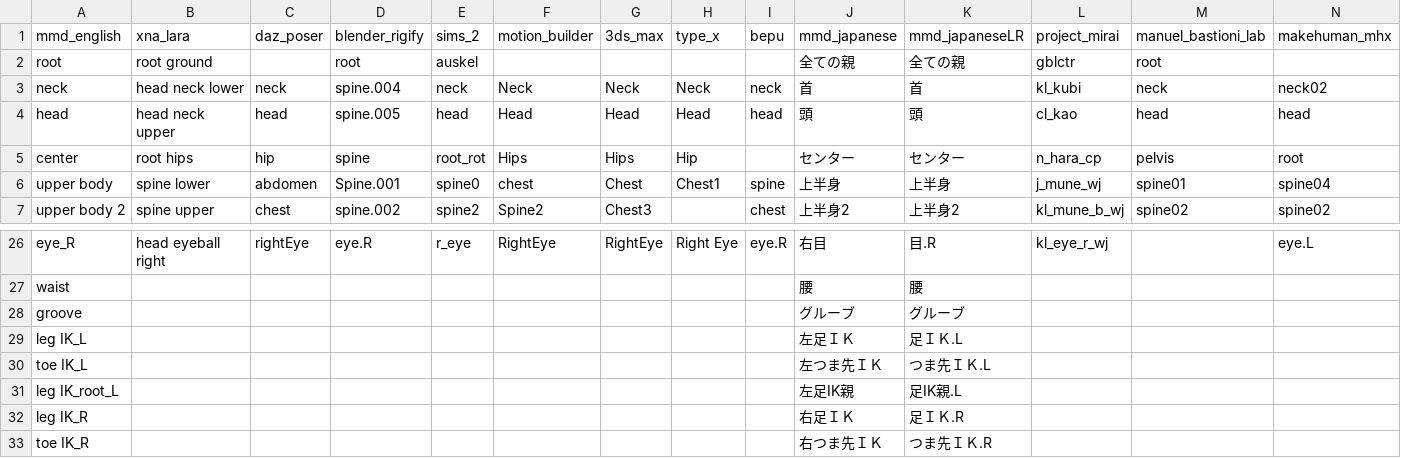
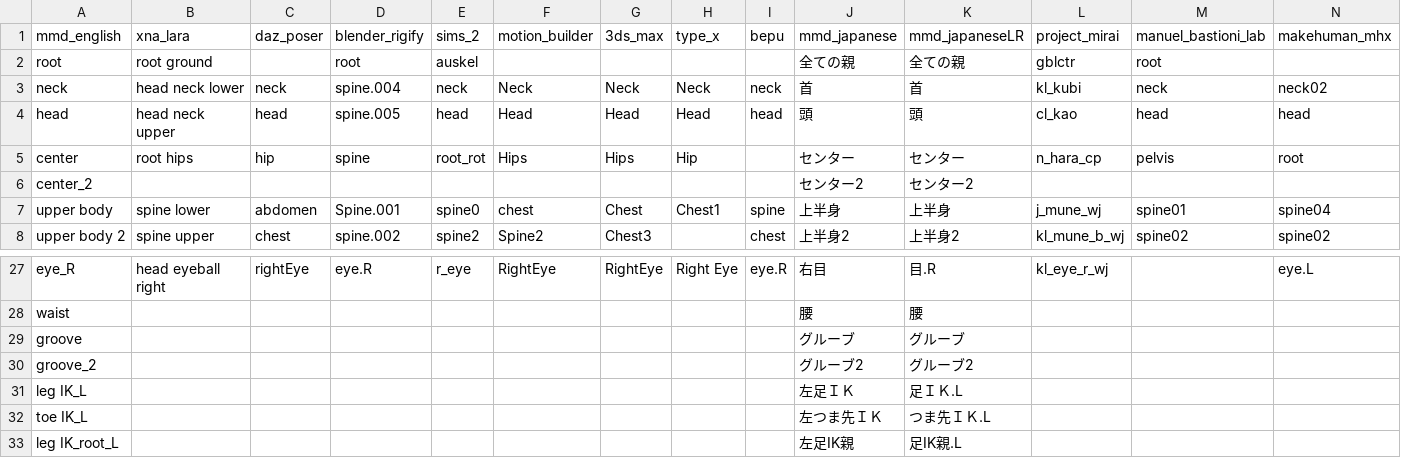
Before and after one commit to wikid24/ffxiv_mmd_tools_helper, a CSV file: ffxiv_mmd_tools_helper/data/bones_dictionary.csv, drawn as a sheet; only a part is shown, gaps mark what is left out; the shorter side is filled out with more unchanged rows; rows hold the shown columns only; the diff names each change by its address in the sheet, - before the commit and + after, or states it on an @@ line.

```diff
--- a/ffxiv_mmd_tools_helper/data/bones_dictionary.csv
+++ b/ffxiv_mmd_tools_helper/data/bones_dictionary.csv
+row 6: center_2 |  |  |  |  |  |  |  |  | センター2 | センター2
+row 30: groove_2 |  |  |  |  |  |  |  |  | グルーブ2 | グルーブ2
```
Also changed, not shown: ffxiv_mmd_tools_helper/data/bones_metadata_ffxiv_dictionary.csv, 3 other files.
